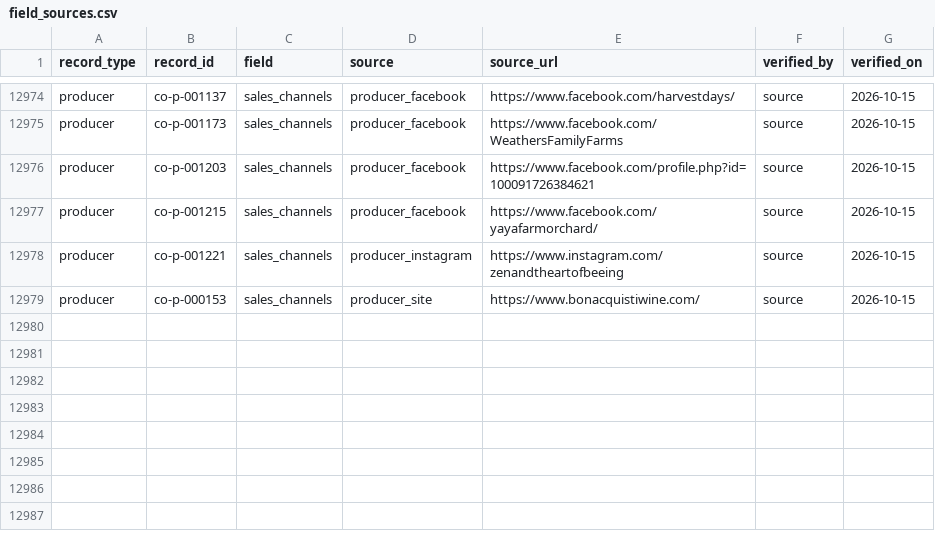
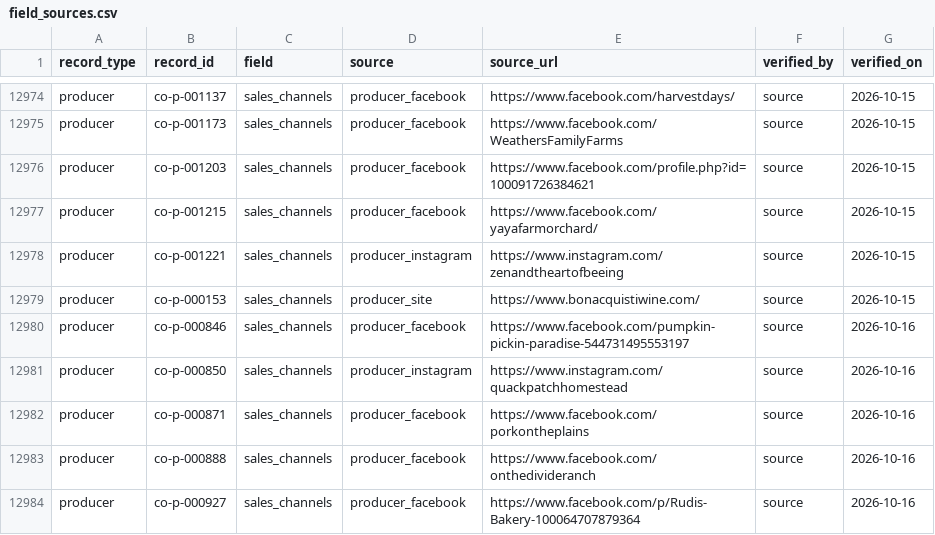
Before and after one commit to open-food-web/colorado-open-food-web, a CSV file: data/colorado/field_sources.csv, drawn as a sheet; only a part is shown, gaps mark what is left out.

```diff
--- a/data/colorado/field_sources.csv
+++ b/data/colorado/field_sources.csv
@@ -12979 +12979,6 @@ producer,co-p-001221,sales_channels,producer_instagram,https://www.instagram.com
 producer,co-p-000153,sales_channels,producer_site,https://www.bonacquistiwine.com/,source,2026-10-15
+producer,co-p-000846,sales_channels,producer_facebook,https://www.facebook.com/pumpkin-pickin-paradise-544731495553197,source,2026-10-16
+producer,co-p-000850,sales_channels,producer_instagram,https://www.instagram.com/quackpatchhomestead,source,2026-10-16
+producer,co-p-000871,sales_channels,producer_facebook,https://www.facebook.com/porkontheplains,source,2026-10-16
+producer,co-p-000888,sales_channels,producer_facebook,https://www.facebook.com/onthedivideranch,source,2026-10-16
+producer,co-p-000927,sales_channels,producer_facebook,https://www.facebook.com/p/Rudis-Bakery-100064707879364,source,2026-10-16
```
Also changed, not shown: data/colorado/producers.csv.
